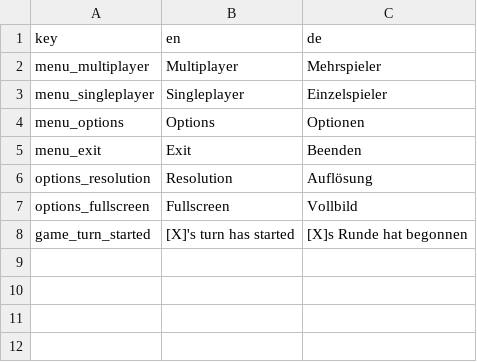
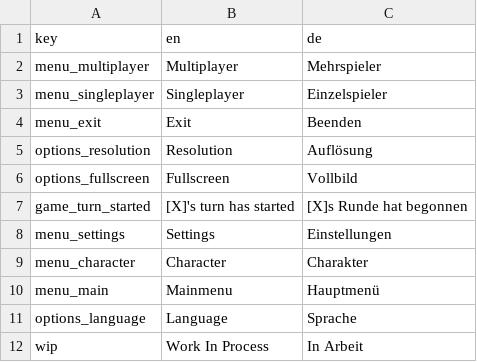
Before and after one commit to NewTartarus/Catch_a_Criminal_Client, a CSV file: Client/Assets/Resources/localisation.csv, drawn as a sheet.

Commit message:
CAC-0008: MainMenu added
Menu Changes:
- "UI Color Swatch" added
- Menu-Icons appended
- Render Texture Menu_Background added, in which a blurred image of the menu background should be displayed
- FlexibleGridLayout added, because it is easier to use than Unity's GridLayout
- UI added to the "StartMenu"-scene
- several classes for UI interaction added

Other Changes:
- new Enum EButtons added
- ELanguages moved from LocalisationSystem to its own file, so it can be accessed from other classes
- new Menu-EventHandlers put in GameEvents
- GameEvents doesn't inherit from MonoBehaviour anymore, hereby this class does not have to added to an object in Unity
- Property "Current" added to GameEvents and access modifier of the variable "current" changed to private
- SampleScene deleted, since it's only purpose was to test the localisation system
- some changes in the project settings
- 2 GetHashCodes added, so that Unity won't show anymore warnings about that

```diff
--- a/Client/Assets/Resources/localisation.csv
+++ b/Client/Assets/Resources/localisation.csv
@@ -3,3 +3,2 @@
 "menu_singleplayer","Singleplayer","Einzelspieler"
-"menu_options","Options","Optionen"
 "menu_exit","Exit","Beenden"
@@ -8 +7,6 @@
 "game_turn_started","[X]'s turn has started","[X]s Runde hat begonnen"
+"menu_settings","Settings","Einstellungen"
+"menu_character","Character","Charakter"
+"menu_main","Mainmenu","Hauptmenü"
+"options_language","Language","Sprache"
+"wip","Work In Process","In Arbeit"
```
Also changed, not shown: 59 other files.
